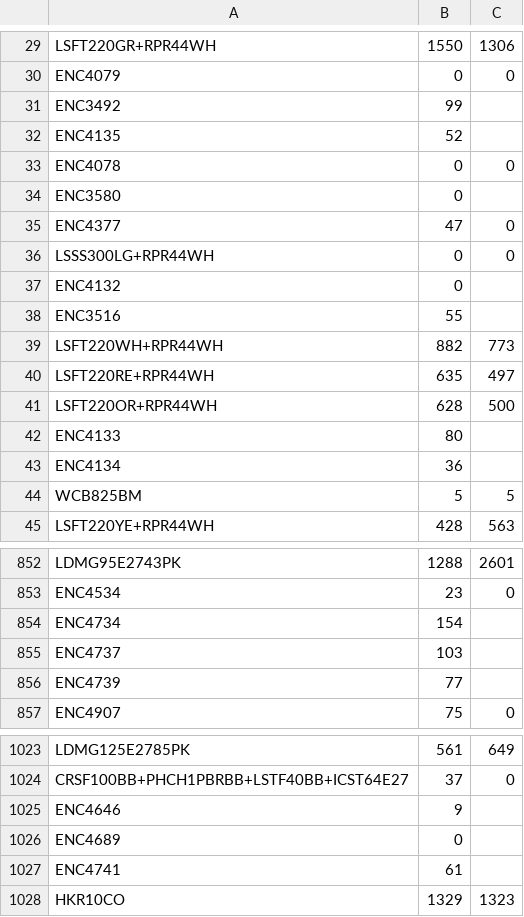
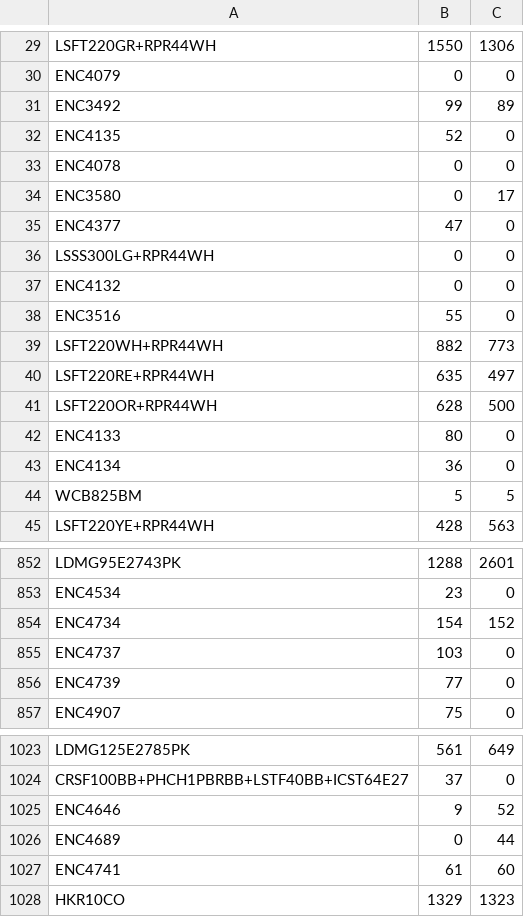
Before and after one commit to piranavakanandigitweblanka-lgtm/piranav_aios, a CSV file: evidence/avasam/avasam_stock_2026-07-13.csv, drawn as a sheet; only a part is shown, gaps mark what is left out; the diff covers the shown part only.

```diff
--- a/evidence/avasam/avasam_stock_2026-07-13.csv
+++ b/evidence/avasam/avasam_stock_2026-07-13.csv
@@ -30,10 +30,10 @@ LSFT220GR+RPR44WH,1550,1306
 ENC4079,0,0
-ENC3492,99,
-ENC4135,52,
+ENC3492,99,89
+ENC4135,52,0
 ENC4078,0,0
-ENC3580,0,
+ENC3580,0,17
 ENC4377,47,0
 LSSS300LG+RPR44WH,0,0
-ENC4132,0,
-ENC3516,55,
+ENC4132,0,0
+ENC3516,55,0
 LSFT220WH+RPR44WH,882,773
@@ -41,4 +41,4 @@ LSFT220RE+RPR44WH,635,497
 LSFT220OR+RPR44WH,628,500
-ENC4133,80,
-ENC4134,36,
+ENC4133,80,0
+ENC4134,36,0
 WCB825BM,5,5
@@ -853,5 +853,5 @@ LDMG95E2743PK,1288,2601
 ENC4534,23,0
-ENC4734,154,
-ENC4737,103,
-ENC4739,77,
+ENC4734,154,152
+ENC4737,103,0
+ENC4739,77,0
 ENC4907,75,0
@@ -1024,5 +1024,5 @@ LDMG125E2785PK,561,649
 CRSF100BB+PHCH1PBRBB+LSTF40BB+ICST64E27,37,0
-ENC4646,9,
-ENC4689,0,
-ENC4741,61,
+ENC4646,9,52
+ENC4689,0,44
+ENC4741,61,60
 HKR10CO,1329,1323
```
Also changed, not shown: 24 edited cells elsewhere in this file, 1 other file.
